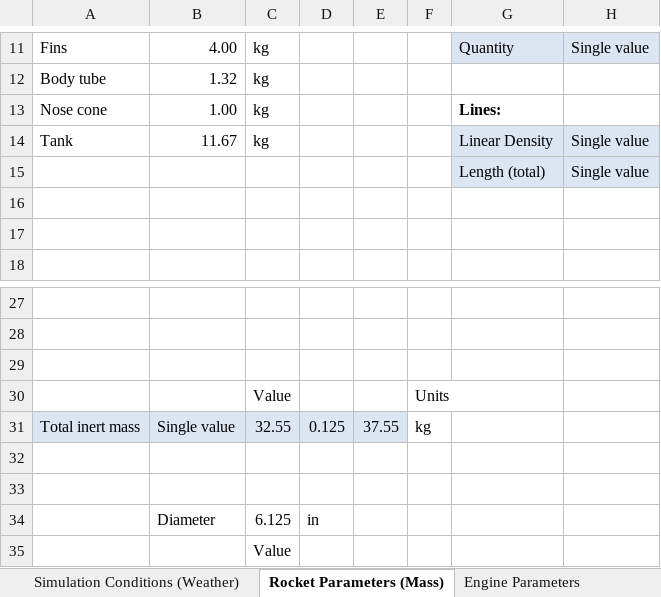
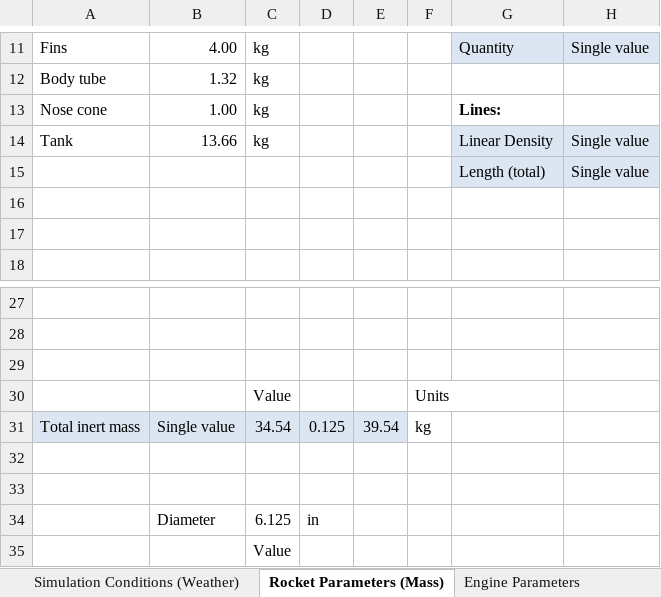
Before and after one commit to UAH-IREC/IREC-ROCSIM, an Excel workbook: simconfig.xlsx, sheet Rocket Parameters (Mass), drawn as a sheet; only a part is shown, gaps mark what is left out; values as stored, in another font and other column widths than the file's, no borders; the diff names each change by its address in the sheet, - before the commit and + after, or states it on an @@ line.

```diff
--- a/simconfig.xlsx (sheet Rocket Parameters (Mass))
+++ b/simconfig.xlsx (sheet Rocket Parameters (Mass))
-B14: 11.67
+B14: 13.66
-C31: 32.55
+C31: 34.54
-E31: 37.55
+E31: 39.54
```
Also changed, not shown: sheet Propellant Parameters (Tanks), sheet Simulation Conditions (Weather), sheet Engine Parameters, formulas that keep their value, 19 other files.
